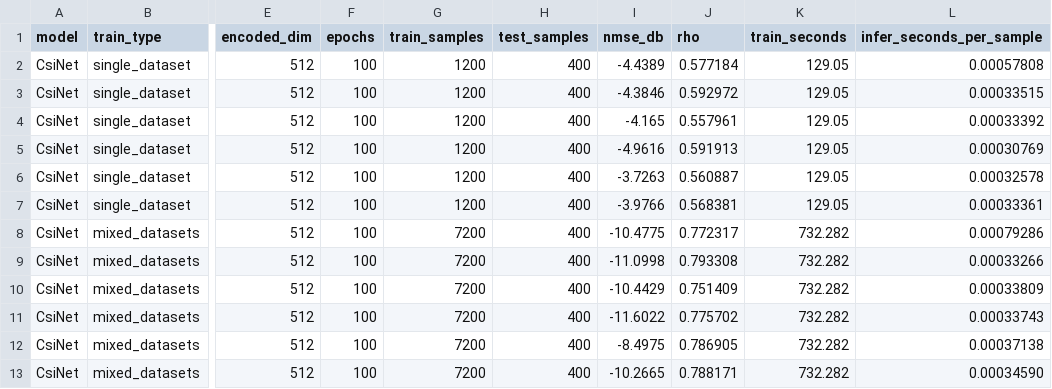
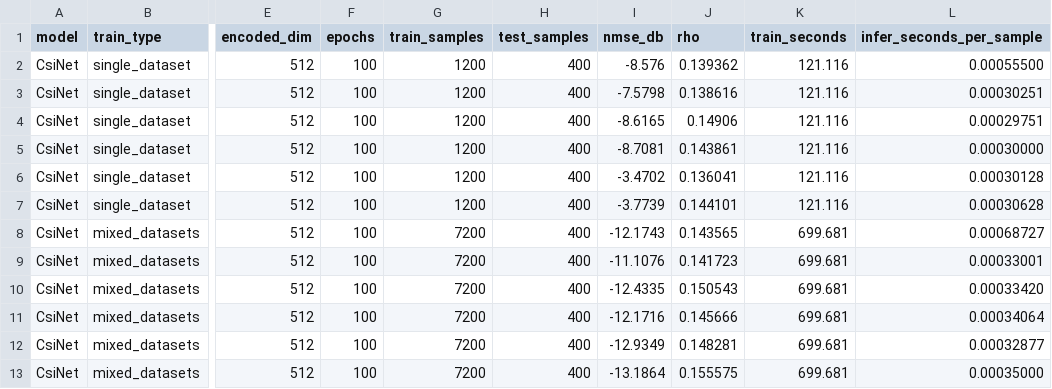
Before and after one commit to York0104/NYCU-AI-Wireless-Communication-HW, a CSV file: MidTerm_Q7/result/exercise_2_15_csinet_results.csv, drawn as a sheet; only a part is shown, gaps mark what is left out; the diff names each change by its address in the sheet, - before the commit and + after, or states it on an @@ line.

```diff
--- a/MidTerm_Q7/result/exercise_2_15_csinet_results.csv
+++ b/MidTerm_Q7/result/exercise_2_15_csinet_results.csv
-I2 (nmse_db): -4.4389
+I2 (nmse_db): -8.576
-J2 (rho): 0.577184
+J2 (rho): 0.139362
-K2:K7 (train_seconds): 129.05
+K2:K7 (train_seconds): 121.116
-L2 (infer_seconds_per_sample): 0.00057808
+L2 (infer_seconds_per_sample): 0.00055500
-I3 (nmse_db): -4.3846
+I3 (nmse_db): -7.5798
-J3 (rho): 0.592972
+J3 (rho): 0.138616
-L3 (infer_seconds_per_sample): 0.00033515
+L3 (infer_seconds_per_sample): 0.00030251
-I4 (nmse_db): -4.165
+I4 (nmse_db): -8.6165
-J4 (rho): 0.557961
+J4 (rho): 0.14906
-L4 (infer_seconds_per_sample): 0.00033392
+L4 (infer_seconds_per_sample): 0.00029751
-I5 (nmse_db): -4.9616
+I5 (nmse_db): -8.7081
-J5 (rho): 0.591913
+J5 (rho): 0.143861
-L5 (infer_seconds_per_sample): 0.00030769
+L5 (infer_seconds_per_sample): 0.00030000
-I6 (nmse_db): -3.7263
+I6 (nmse_db): -3.4702
-J6 (rho): 0.560887
+J6 (rho): 0.136041
-L6 (infer_seconds_per_sample): 0.00032578
+L6 (infer_seconds_per_sample): 0.00030128
-I7 (nmse_db): -3.9766
+I7 (nmse_db): -3.7739
-J7 (rho): 0.568381
+J7 (rho): 0.144101
-L7 (infer_seconds_per_sample): 0.00033361
+L7 (infer_seconds_per_sample): 0.00030628
-I8 (nmse_db): -10.4775
+I8 (nmse_db): -12.1743
-J8 (rho): 0.772317
+J8 (rho): 0.143565
-K8:K13 (train_seconds): 732.282
+K8:K13 (train_seconds): 699.681
-L8 (infer_seconds_per_sample): 0.00079286
+L8 (infer_seconds_per_sample): 0.00068727
-I9 (nmse_db): -11.0998
+I9 (nmse_db): -11.1076
-J9 (rho): 0.793308
+J9 (rho): 0.141723
-L9 (infer_seconds_per_sample): 0.00033266
+L9 (infer_seconds_per_sample): 0.00033001
-I10 (nmse_db): -10.4429
+I10 (nmse_db): -12.4335
-J10 (rho): 0.751409
+J10 (rho): 0.150543
-L10 (infer_seconds_per_sample): 0.00033809
+L10 (infer_seconds_per_sample): 0.00033420
-I11 (nmse_db): -11.6022
+I11 (nmse_db): -12.1716
-J11 (rho): 0.775702
+J11 (rho): 0.145666
-L11 (infer_seconds_per_sample): 0.00033743
+L11 (infer_seconds_per_sample): 0.00034064
-I12 (nmse_db): -8.4975
+I12 (nmse_db): -12.9349
-J12 (rho): 0.786905
+J12 (rho): 0.148281
-L12 (infer_seconds_per_sample): 0.00037138
+L12 (infer_seconds_per_sample): 0.00032877
-I13 (nmse_db): -10.2665
+I13 (nmse_db): -13.1864
-J13 (rho): 0.788171
+J13 (rho): 0.155575
-L13 (infer_seconds_per_sample): 0.00034590
+L13 (infer_seconds_per_sample): 0.00035000
```
Also changed, not shown: MidTerm_Q7/result/history_CsiNet_D1_indoor_uniform_dim512_epochs100.csv, MidTerm_Q7/result/history_CsiNet_mixed_all_dim512_epochs100.csv, 40 other files.
